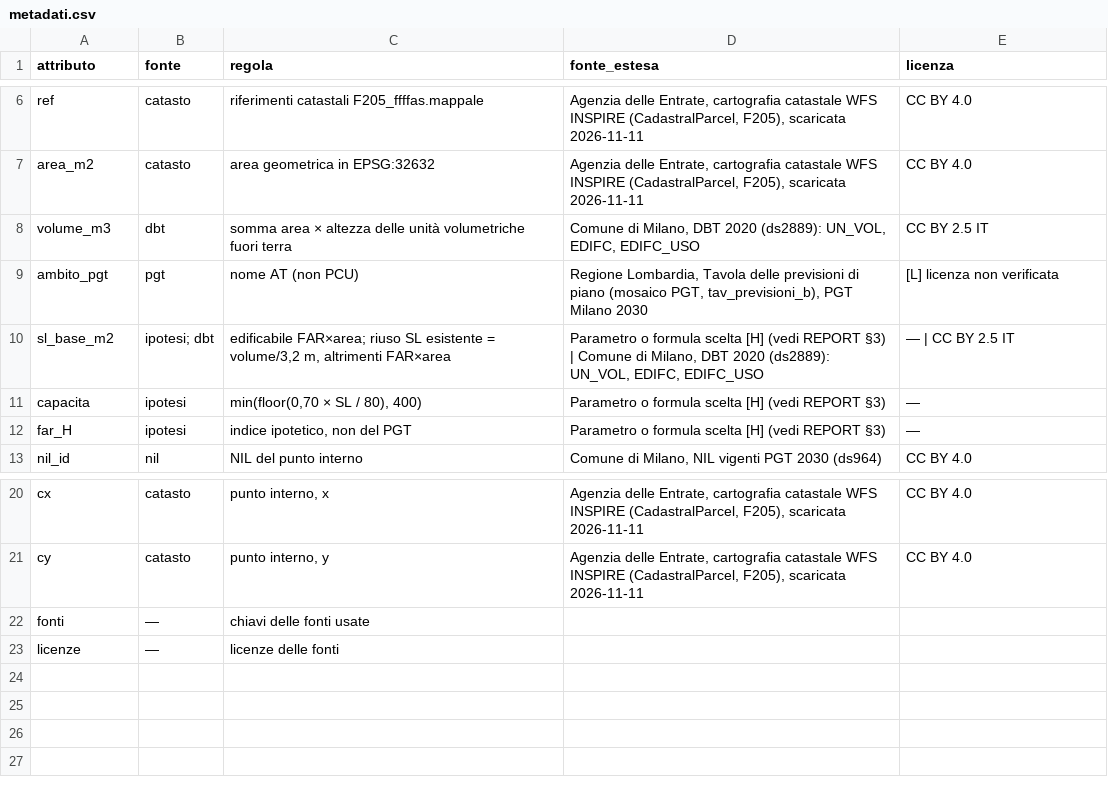
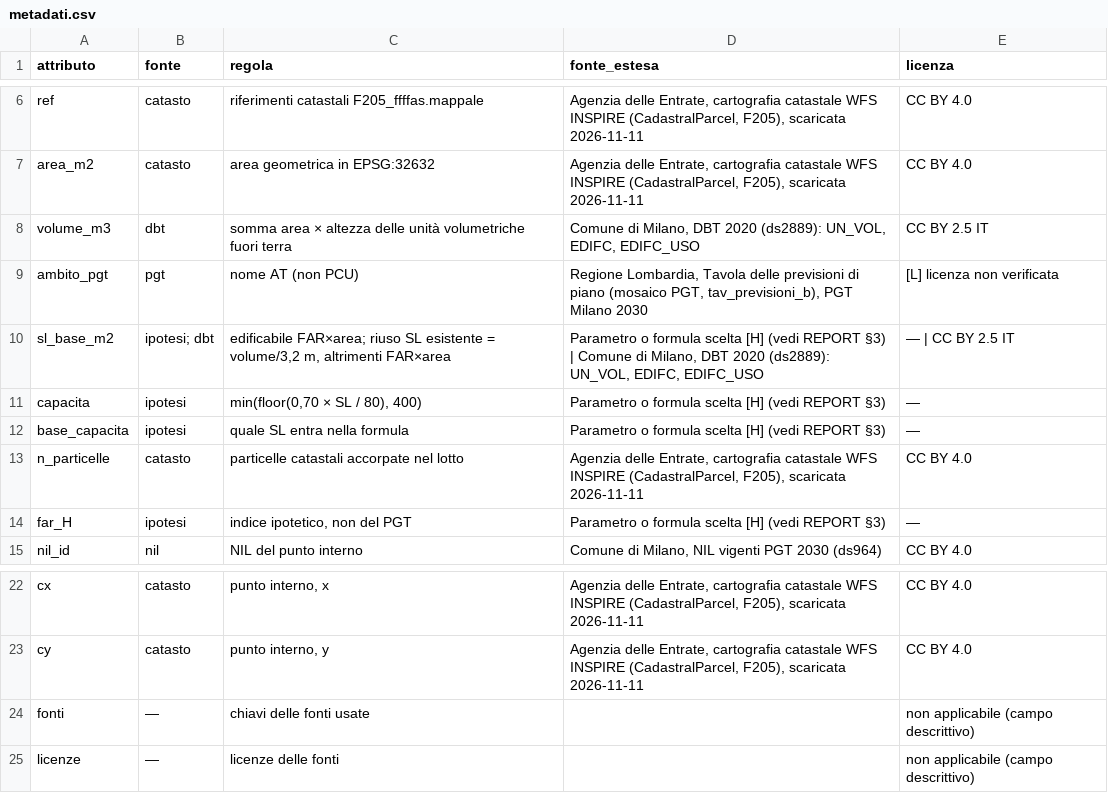
Before and after one commit to Dennish-caramella/Cybernetic-Architecture, a CSV file: esperimenti/L_lotti/tabelle/metadati.csv, drawn as a sheet; only a part is shown, gaps mark what is left out.

```diff
--- a/esperimenti/L_lotti/tabelle/metadati.csv
+++ b/esperimenti/L_lotti/tabelle/metadati.csv
@@ -11,2 +11,4 @@ sl_base_m2,ipotesi; dbt,"edificabile FAR×area; riuso SL esistente = volume/3,2
 capacita,ipotesi,"min(floor(0,70 × SL / 80), 400)",Parametro o formula scelta [H] (vedi REPORT §3),—
+base_capacita,ipotesi,quale SL entra nella formula,Parametro o formula scelta [H] (vedi REPORT §3),—
+n_particelle,catasto,particelle catastali accorpate nel lotto,"Agenzia delle Entrate, cartografia catastale WFS INSPIRE (CadastralParcel, F205), scaricata 2026-11-11",CC BY 4.0
 far_H,ipotesi,"indice ipotetico, non del PGT",Parametro o formula scelta [H] (vedi REPORT §3),—
@@ -21,3 +23,3 @@ cx,catasto,"punto interno, x","Agenzia delle Entrate, cartografia catastale WFS
 cy,catasto,"punto interno, y","Agenzia delle Entrate, cartografia catastale WFS INSPIRE (CadastralParcel, F205), scaricata 2026-11-11",CC BY 4.0
-fonti,—,chiavi delle fonti usate,,
-licenze,—,licenze delle fonti,,
+fonti,—,chiavi delle fonti usate,,non applicabile (campo descrittivo)
+licenze,—,licenze delle fonti,,non applicabile (campo descrittivo)
```
Also changed, not shown: esperimenti/L_lotti/tabelle/campione_controllo.csv, esperimenti/L_lotti/tabelle/cascata.csv, 7 other files.
